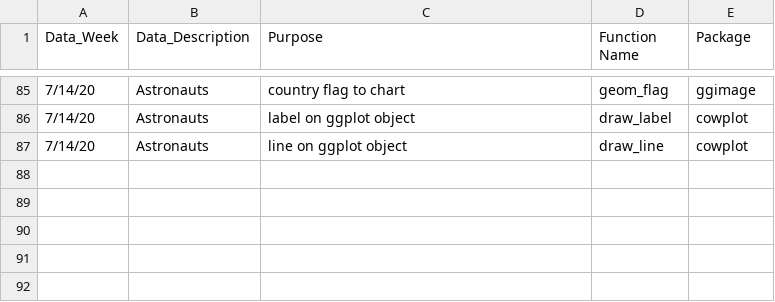
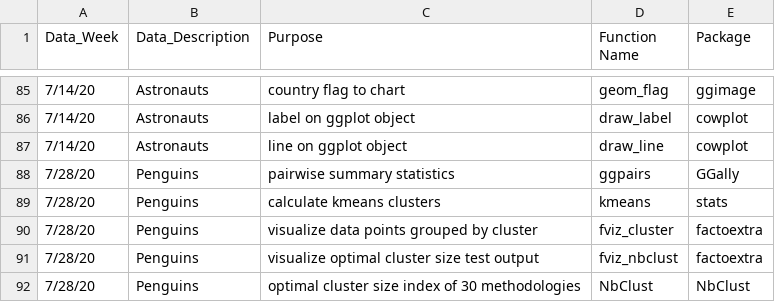
Before and after one commit to soroosj/r_site, a CSV file: content/post/tidy-tuesday-functions.csv, drawn as a sheet; only a part is shown, gaps mark what is left out.

```diff
--- a/content/post/tidy-tuesday-functions.csv
+++ b/content/post/tidy-tuesday-functions.csv
@@ -87 +87,6 @@ Data_Week,Data_Description,Purpose,Function Name,Package
 7/14/20,Astronauts,line on ggplot object,draw_line,cowplot
+7/28/20,Penguins,pairwise summary statistics,ggpairs,GGally
+7/28/20,Penguins,calculate kmeans clusters,kmeans,stats
+7/28/20,Penguins,visualize data points grouped by cluster,fviz_cluster,factoextra
+7/28/20,Penguins,visualize optimal cluster size test output,fviz_nbclust,factoextra
+7/28/20,Penguins,optimal cluster size index of 30 methodologies,NbClust,NbClust
```
Also changed, not shown: 9 other files.
